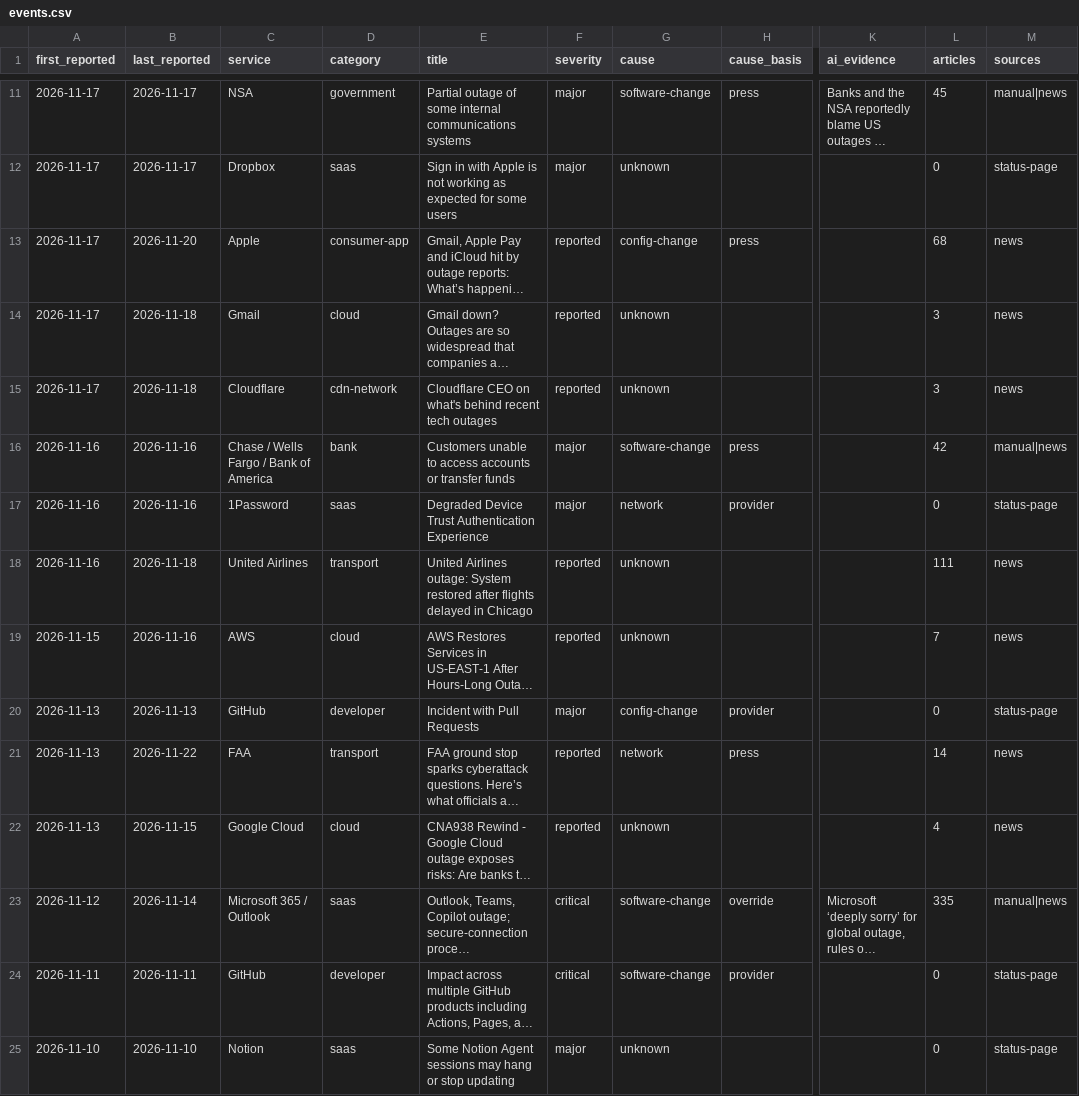
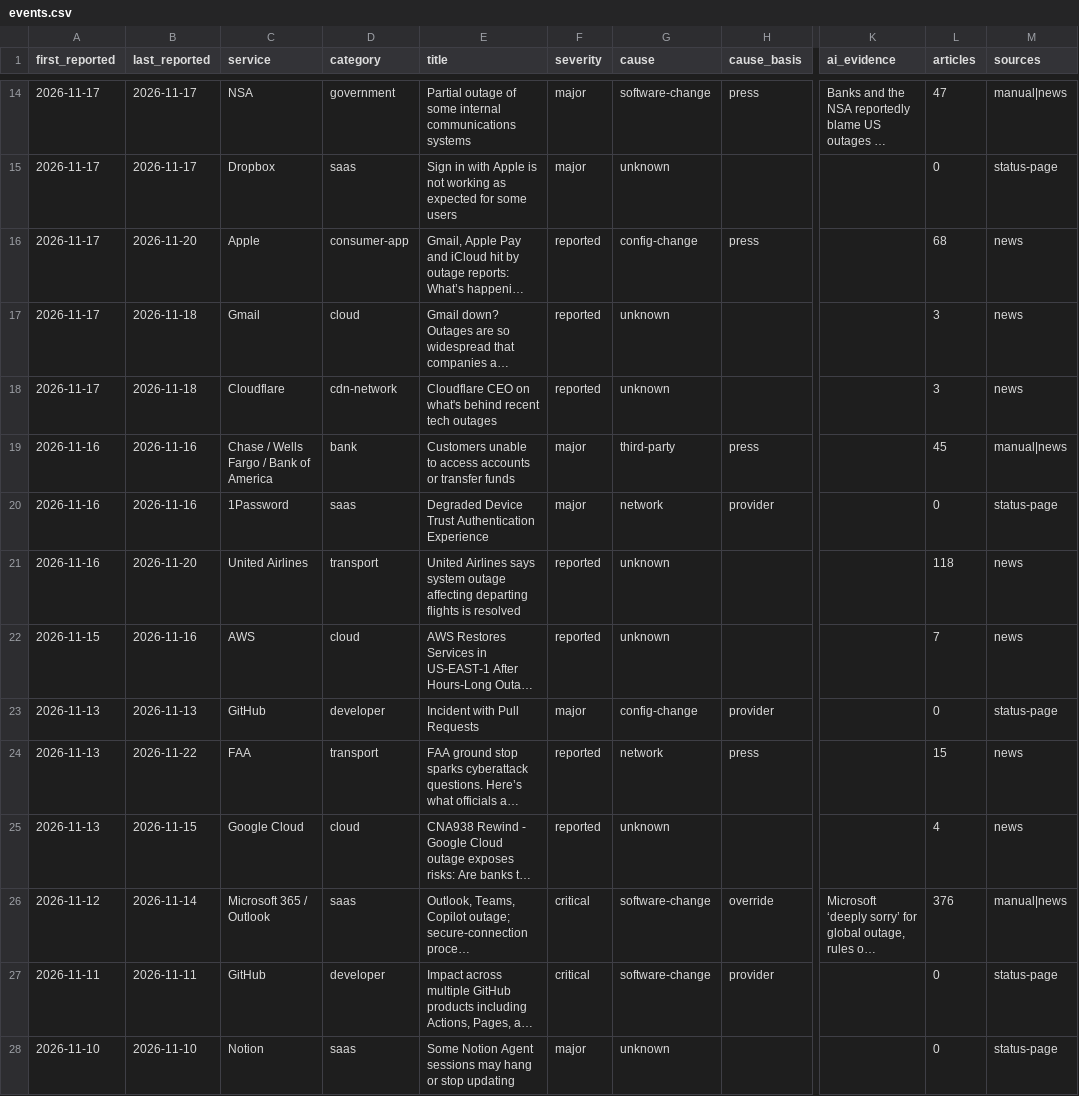
Before and after one commit to robbiestells/Doomed, a CSV file: data/events.csv, drawn as a sheet; only a part is shown, gaps mark what is left out; long unchanged cells end in …; addresses are those after the commit; the diff covers the shown part only; the diff names each change by its address in the sheet, - before the commit and + after, or states it on an @@ line.

Commit message:
data: update 2026-11-25T20:40Z

```diff
--- a/data/events.csv
+++ b/data/events.csv
-L14 (articles): 45
+L14 (articles): 47
-G19 (cause): software-change
+G19 (cause): third-party
-L19 (articles): 42
+L19 (articles): 45
-B21 (last_reported): 2026-11-18
+B21 (last_reported): 2026-11-20
-E21 (title): United Airlines outage: System restored after flights delayed in Chicago
+E21 (title): United Airlines says system outage affecting departing flights is resolved
-L21 (articles): 111
+L21 (articles): 118
-L24 (articles): 14
+L24 (articles): 15
-L26 (articles): 335
+L26 (articles): 376
```
Also changed, not shown: 3 added rows and 5 edited cells elsewhere in this file, 7 other files.
